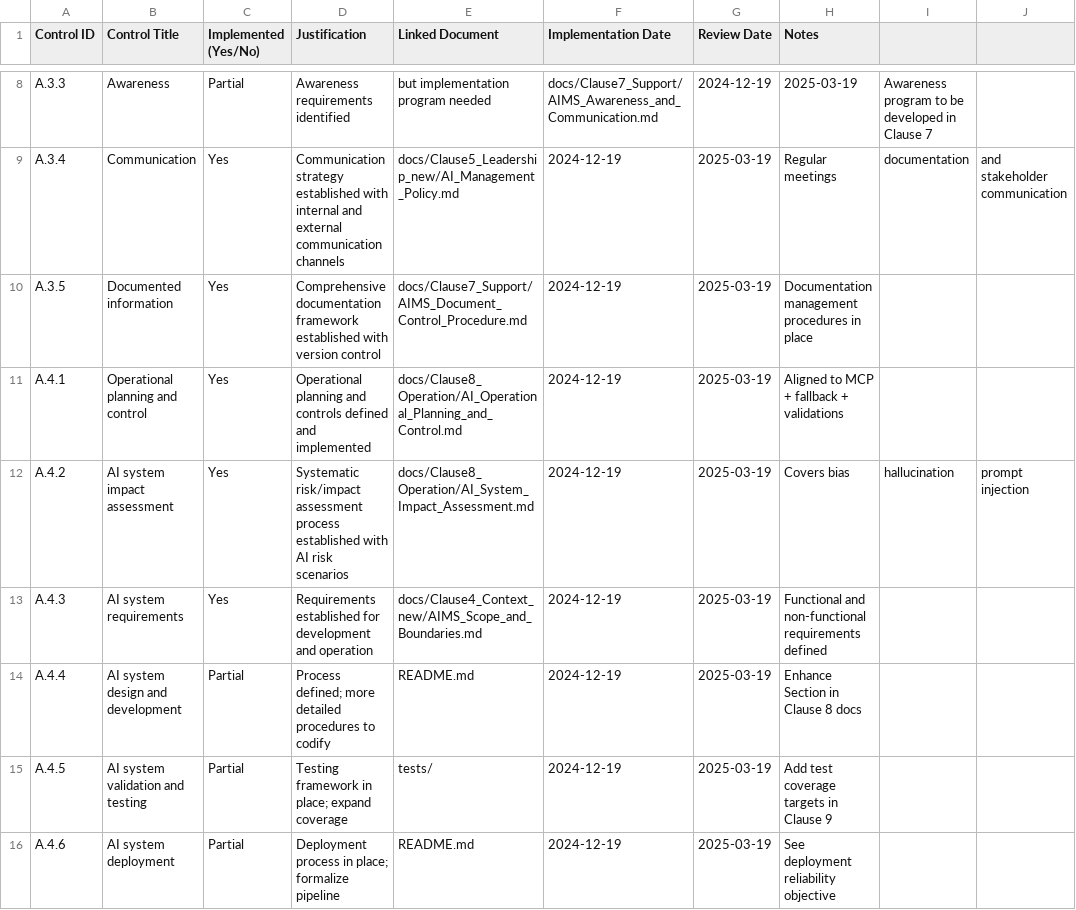
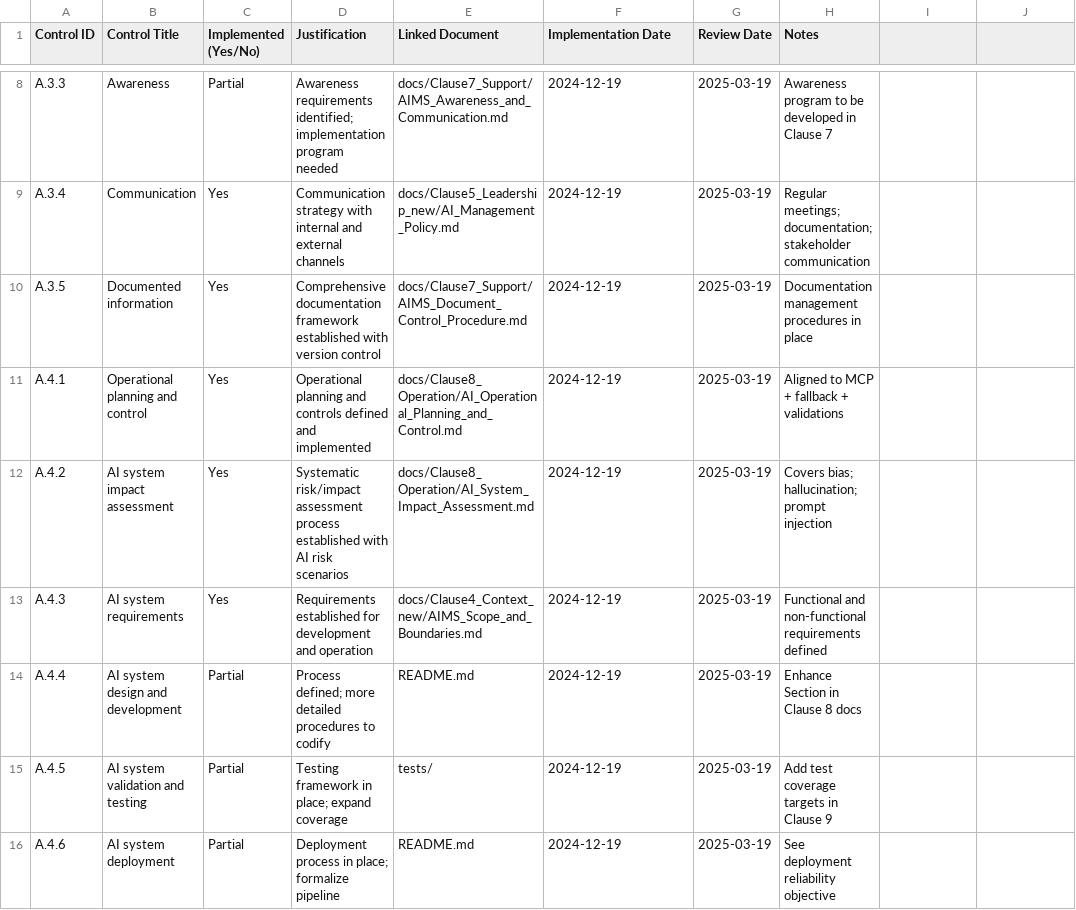
Before and after one commit to onchainlabs1/llm-agent-mcp, a CSV file: docs/Clause6_Planning_new/Statement_of_Applicability.csv, drawn as a sheet; only a part is shown, gaps mark what is left out; the diff covers the shown part only; the diff names each change by its address in the sheet, - before the commit and + after, or states it on an @@ line.

```diff
--- a/docs/Clause6_Planning_new/Statement_of_Applicability.csv
+++ b/docs/Clause6_Planning_new/Statement_of_Applicability.csv
-D8 (Justification): Awareness requirements identified
+D8 (Justification): Awareness requirements identified; implementation program needed
-E8 (Linked Document): but implementation program needed
+E8 (Linked Document): docs/Clause7_Support/AIMS_Awareness_and_Communication.md
-F8 (Implementation Date): docs/Clause7_Support/AIMS_Awareness_and_Communication.md
+F8 (Implementation Date): 2024-12-19
-G8 (Review Date): 2024-12-19
+G8 (Review Date): 2025-03-19
-H8 (Notes): 2025-03-19
+H8 (Notes): Awareness program to be developed in Clause 7
-I8: Awareness program to be developed in Clause 7
+I8: (empty)
-D9 (Justification): Communication strategy established with internal and external communication channels
+D9 (Justification): Communication strategy with internal and external channels
-H9 (Notes): Regular meetings
+H9 (Notes): Regular meetings; documentation; stakeholder communication
-I9: documentation
+I9: (empty)
-J9: and stakeholder communication
+J9: (empty)
-H12 (Notes): Covers bias
+H12 (Notes): Covers bias; hallucination; prompt injection
-I12: hallucination
+I12: (empty)
-J12: prompt injection
+J12: (empty)
```
Also changed, not shown: 44 edited cells elsewhere in this file.
